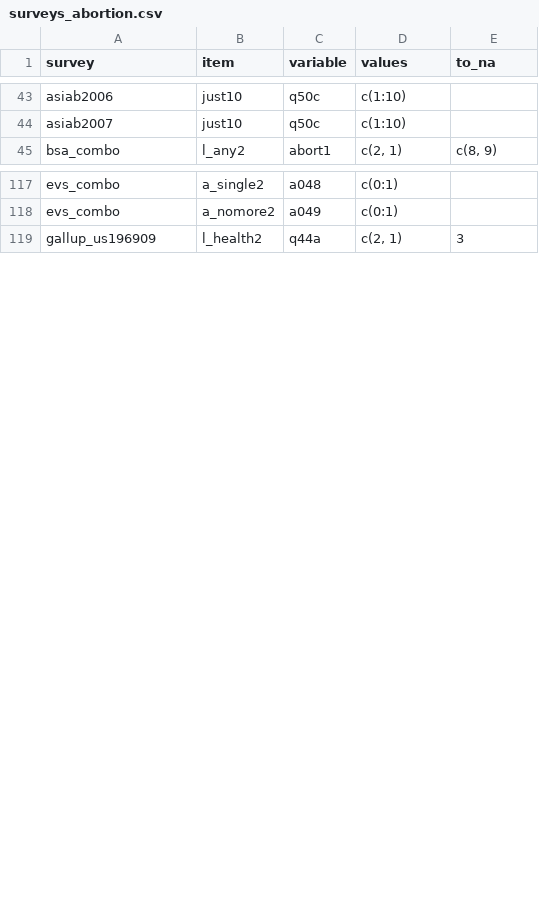
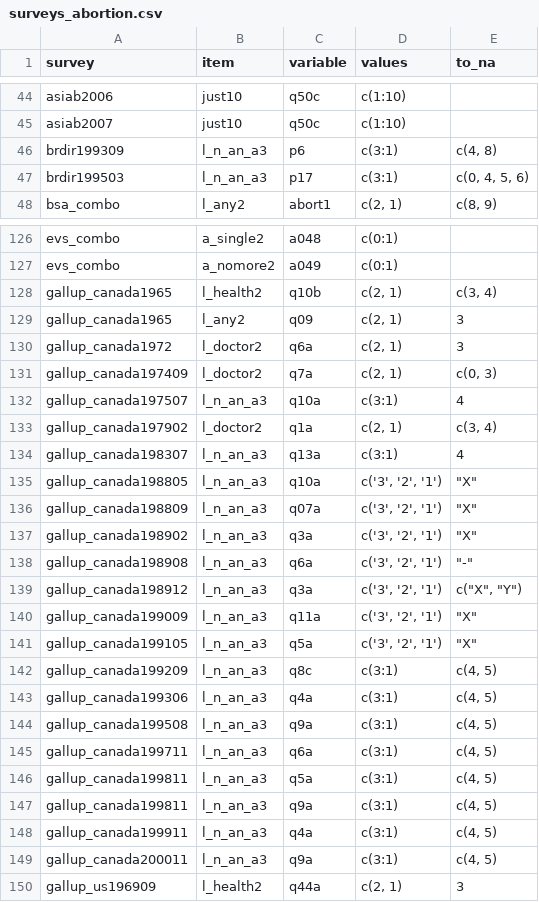
Before and after one commit to fsolt/dcpo_gayrights, a CSV file: data-raw/surveys_abortion.csv, drawn as a sheet; only a part is shown, gaps mark what is left out; the diff covers the shown part only; the diff names each change by its address in the sheet, - before the commit and + after, or states it on an @@ line.

Commit message:
add arkolsky198905, brdir, chcep, gallup_canada

```diff
--- a/data-raw/surveys_abortion.csv
+++ b/data-raw/surveys_abortion.csv
+row 46: brdir199309 | l_n_an_a3 | p6 | c(3:1) | c(4, 8)
+row 47: brdir199503 | l_n_an_a3 | p17 | c(3:1) | c(0, 4, 5, 6)
+row 128: gallup_canada1965 | l_health2 | q10b | c(2, 1) | c(3, 4)
+row 129: gallup_canada1965 | l_any2 | q09 | c(2, 1) | 3
+row 130: gallup_canada1972 | l_doctor2 | q6a | c(2, 1) | 3
+row 131: gallup_canada197409 | l_doctor2 | q7a | c(2, 1) | c(0, 3)
+row 132: gallup_canada197507 | l_n_an_a3 | q10a | c(3:1) | 4
+row 133: gallup_canada197902 | l_doctor2 | q1a | c(2, 1) | c(3, 4)
+row 134: gallup_canada198307 | l_n_an_a3 | q13a | c(3:1) | 4
+row 135: gallup_canada198805 | l_n_an_a3 | q10a | c('3', '2', '1') | "X"
+row 136: gallup_canada198809 | l_n_an_a3 | q07a | c('3', '2', '1') | "X"
+row 137: gallup_canada198902 | l_n_an_a3 | q3a | c('3', '2', '1') | "X"
+row 138: gallup_canada198908 | l_n_an_a3 | q6a | c('3', '2', '1') | "-"
+row 139: gallup_canada198912 | l_n_an_a3 | q3a | c('3', '2', '1') | c("X", "Y")
+row 140: gallup_canada199009 | l_n_an_a3 | q11a | c('3', '2', '1') | "X"
+row 141: gallup_canada199105 | l_n_an_a3 | q5a | c('3', '2', '1') | "X"
+row 142: gallup_canada199209 | l_n_an_a3 | q8c | c(3:1) | c(4, 5)
+row 143: gallup_canada199306 | l_n_an_a3 | q4a | c(3:1) | c(4, 5)
+row 144: gallup_canada199508 | l_n_an_a3 | q9a | c(3:1) | c(4, 5)
+row 145: gallup_canada199711 | l_n_an_a3 | q6a | c(3:1) | c(4, 5)
+row 146: gallup_canada199811 | l_n_an_a3 | q5a | c(3:1) | c(4, 5)
+row 147: gallup_canada199811 | l_n_an_a3 | q9a | c(3:1) | c(4, 5)
+row 148: gallup_canada199911 | l_n_an_a3 | q4a | c(3:1) | c(4, 5)
+row 149: gallup_canada200011 | l_n_an_a3 | q9a | c(3:1) | c(4, 5)
```
Also changed, not shown: 7 added rows elsewhere in this file.
